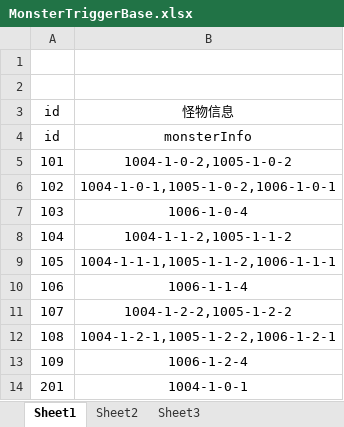
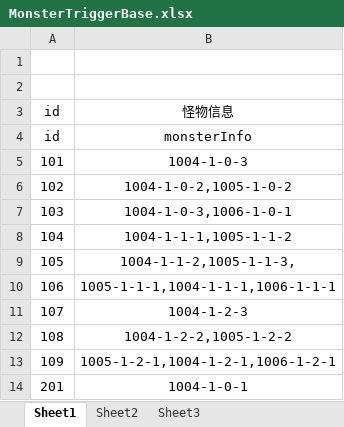
Before and after one commit to lllllgb/ActDemo, an Excel workbook: Client/配置表/excels/MonsterTriggerBase.xlsx, sheet Sheet1, drawn as a sheet; values as stored, in another font and other column widths than the file's, no borders; removed rows and columns are numbered as before the commit, all else as after; the diff names each change by its address in the sheet, - before the commit and + after, or states it on an @@ line.

```diff
--- a/Client/配置表/excels/MonsterTriggerBase.xlsx (sheet Sheet1)
+++ b/Client/配置表/excels/MonsterTriggerBase.xlsx (sheet Sheet1)
+row 5: 101 | 1004-1-0-3
-A6 (id): 101
+A6 (id): 102
-row 6: 102 | 1004-1-0-1,1005-1-0-2,1006-1-0-1
-B7 (怪物信息): 1006-1-0-4
+B7 (怪物信息): 1004-1-0-3,1006-1-0-1
-B8 (怪物信息): 1004-1-1-2,1005-1-1-2
+B8 (怪物信息): 1004-1-1-1,1005-1-1-2
-B9 (怪物信息): 1004-1-1-1,1005-1-1-2,1006-1-1-1
+B9 (怪物信息): 1004-1-1-2,1005-1-1-3,
-B10 (怪物信息): 1006-1-1-4
+B10 (怪物信息): 1005-1-1-1,1004-1-1-1,1006-1-1-1
+row 11: 107 | 1004-1-2-3
-A12 (id): 107
+A12 (id): 108
-row 12: 108 | 1004-1-2-1,1005-1-2-2,1006-1-2-1
-B13 (怪物信息): 1006-1-2-4
+B13 (怪物信息): 1005-1-2-1,1004-1-2-1,1006-1-2-1
```
Also changed, not shown: Client/配置表/excels/MonsterAttrBase.xlsx, Client/配置表/excels/PlayerAttrBase.xlsx, 21 other files.
